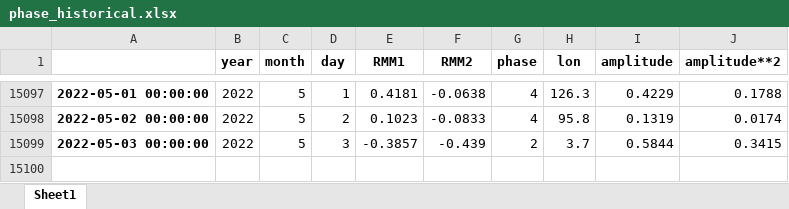
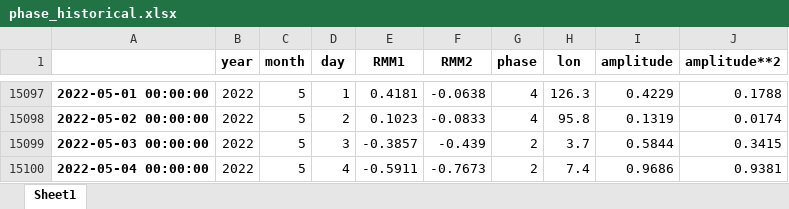
Before and after one commit to nram812/cpp, an Excel workbook: data/mjo_data/phase_historical.xlsx, sheet Sheet1, drawn as a sheet; only a part is shown, gaps mark what is left out; values as stored, in another font and other column widths than the file's, no borders; the diff names each change by its address in the sheet, - before the commit and + after, or states it on an @@ line.

```diff
--- a/data/mjo_data/phase_historical.xlsx (sheet Sheet1)
+++ b/data/mjo_data/phase_historical.xlsx (sheet Sheet1)
+row 15100: 2022-05-04 00:00:00 | 2022 | 5 | 4 | -0.5911 | -0.7673 | 2 | 7.4 | 0.9686 | 0.9381
```
Also changed, not shown: data/mjo_data/phase_recent.xlsx, indices/data/daily_soi.xlsx, 6 other files.
